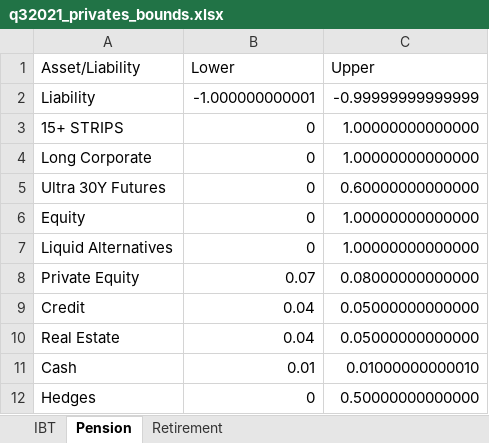
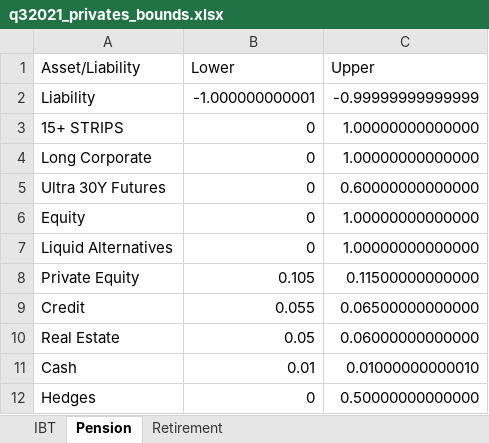
Before and after one commit to pforjoe/SAA, an Excel workbook: data/plan_inputs/q32021_privates_bounds.xlsx, sheet Pension, drawn as a sheet; values as stored, in another font and other column widths than the file's, no borders; the diff names each change by its address in the sheet, - before the commit and + after, or states it on an @@ line.

```diff
--- a/data/plan_inputs/q32021_privates_bounds.xlsx (sheet Pension)
+++ b/data/plan_inputs/q32021_privates_bounds.xlsx (sheet Pension)
-B8 (Lower): 0.07
+B8 (Lower): 0.105
-C8 (Upper): 0.08000000000000
+C8 (Upper): 0.11500000000000
-B9 (Lower): 0.04
+B9 (Lower): 0.055
-C9 (Upper): 0.05000000000000
+C9 (Upper): 0.06500000000000
-B10 (Lower): 0.04
+B10 (Lower): 0.05
-C10 (Upper): 0.05000000000000
+C10 (Upper): 0.06000000000000
```
Also changed, not shown: sheet IBT, sheet Retirement, data/plan_inputs/unbounded_bounds.xlsx, 1 other file.
